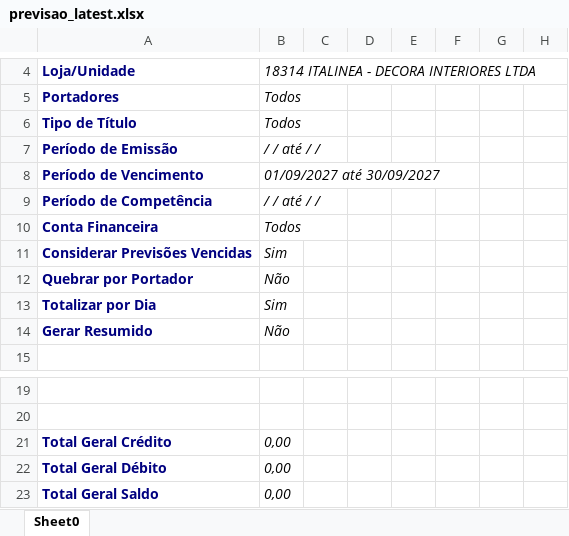
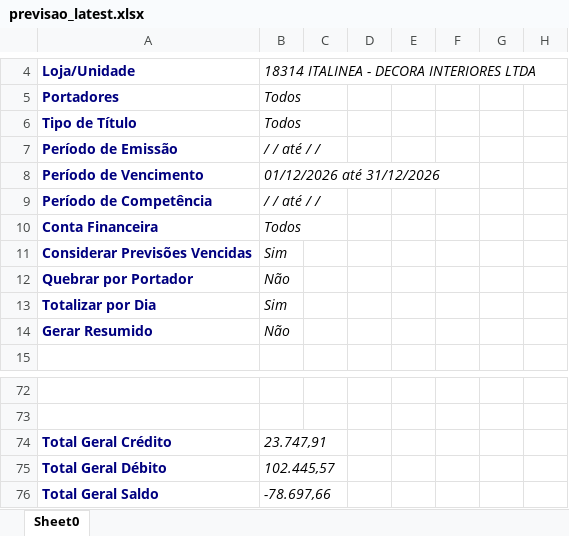
Before and after one commit to Basilio40/arquivos_ita, an Excel workbook: xlsx/fluxo_caixa/previsao_latest.xlsx, sheet Sheet0, drawn as a sheet; only a part is shown, gaps mark what is left out; values as stored, in another font and other column widths than the file's, no borders; addresses are those after the commit; the diff covers the shown part only; the diff names each change by its address in the sheet, - before the commit and + after, or states it on an @@ line.

```diff
--- a/xlsx/fluxo_caixa/previsao_latest.xlsx (sheet Sheet0)
+++ b/xlsx/fluxo_caixa/previsao_latest.xlsx (sheet Sheet0)
-B8: 01/09/2027 até 30/09/2027
+B8: 01/12/2026 até 31/12/2026
-B74: 0,00
+B74: 23.747,91
-B75: 0,00
+B75: 102.445,57
-B76: 0,00
+B76: -78.697,66
```
Also changed, not shown: 53 added rows elsewhere in this sheet, xlsx/carteira_mensal/Abr_2026.xlsx, xlsx/carteira_mensal/Jul_2026.xlsx, 21 other files.
